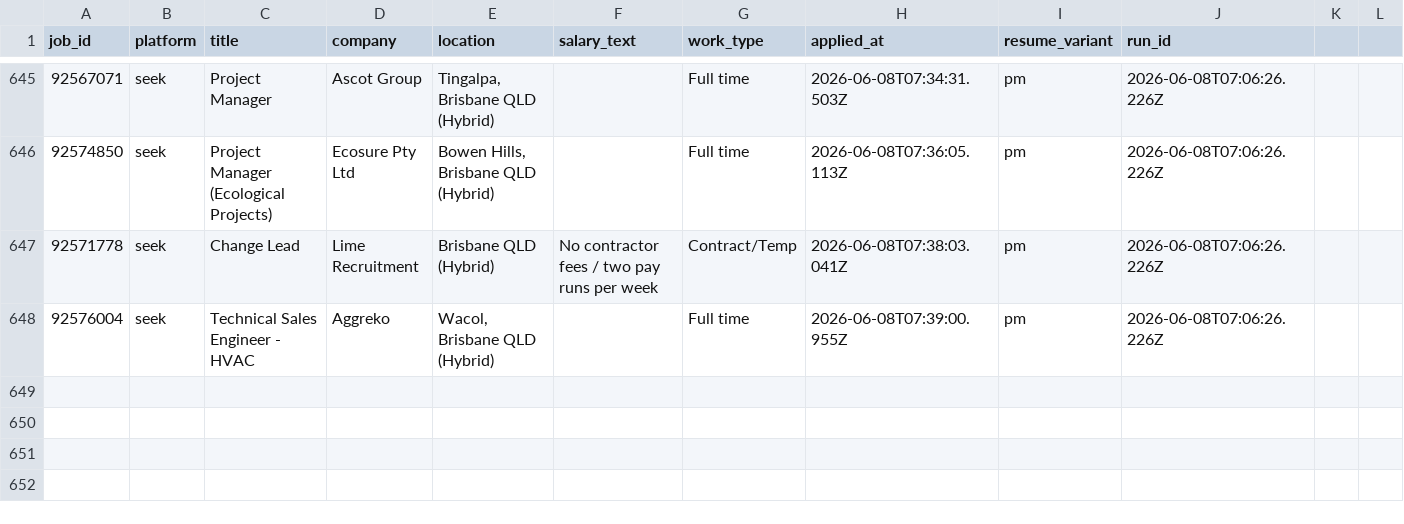
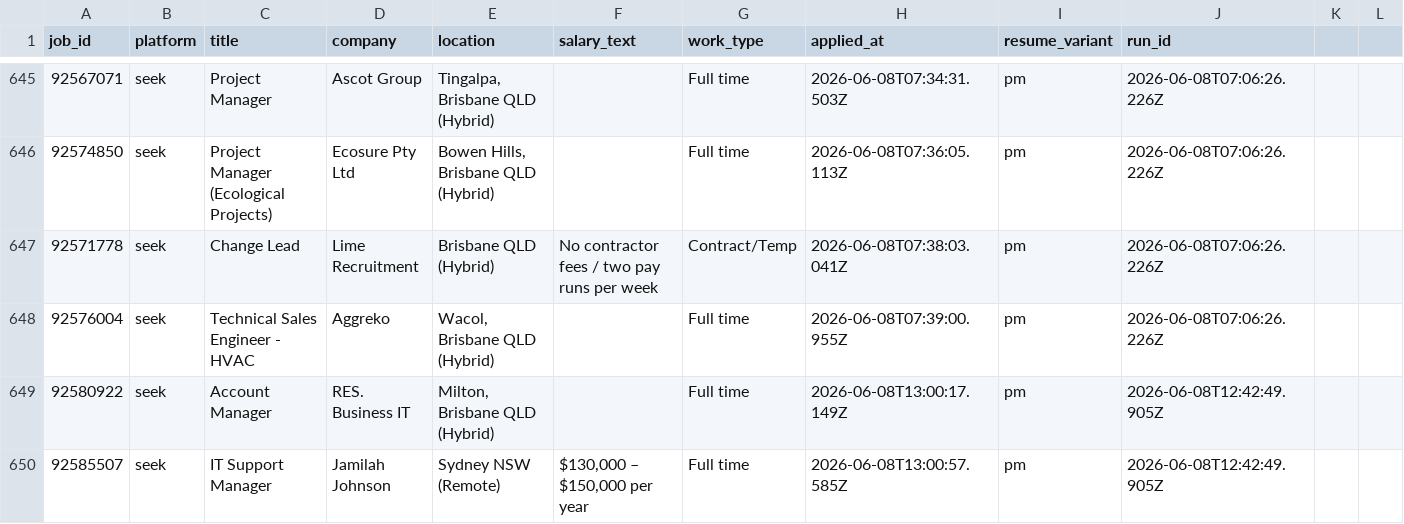
Before and after one commit to mohdrumman1/seek-automation, a CSV file: data/applications.csv, drawn as a sheet; only a part is shown, gaps mark what is left out; the diff names each change by its address in the sheet, - before the commit and + after, or states it on an @@ line.

```diff
--- a/data/applications.csv
+++ b/data/applications.csv
+row 649: 92580922 | seek | Account Manager | RES. Business IT | Milton, Brisbane QLD (Hybrid) |  | Full time | 2026-06-08T13:00:17.149Z | pm | 2026-06-08T12:42:49.905Z
+row 650: 92585507 | seek | IT Support Manager | Jamilah Johnson | Sydney NSW (Remote) | $130,000 – $150,000 per year | Full time | 2026-06-08T13:00:57.585Z | pm | 2026-06-08T12:42:49.905Z
```
Also changed, not shown: data/failed_jobs.csv, data/runs.csv, 4 other files.
